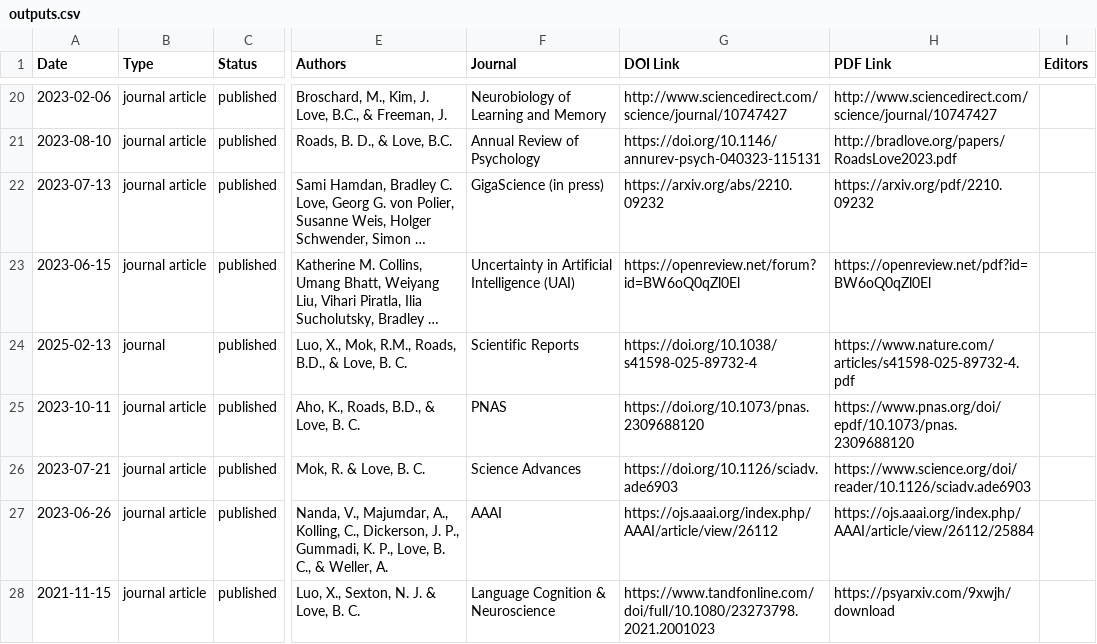
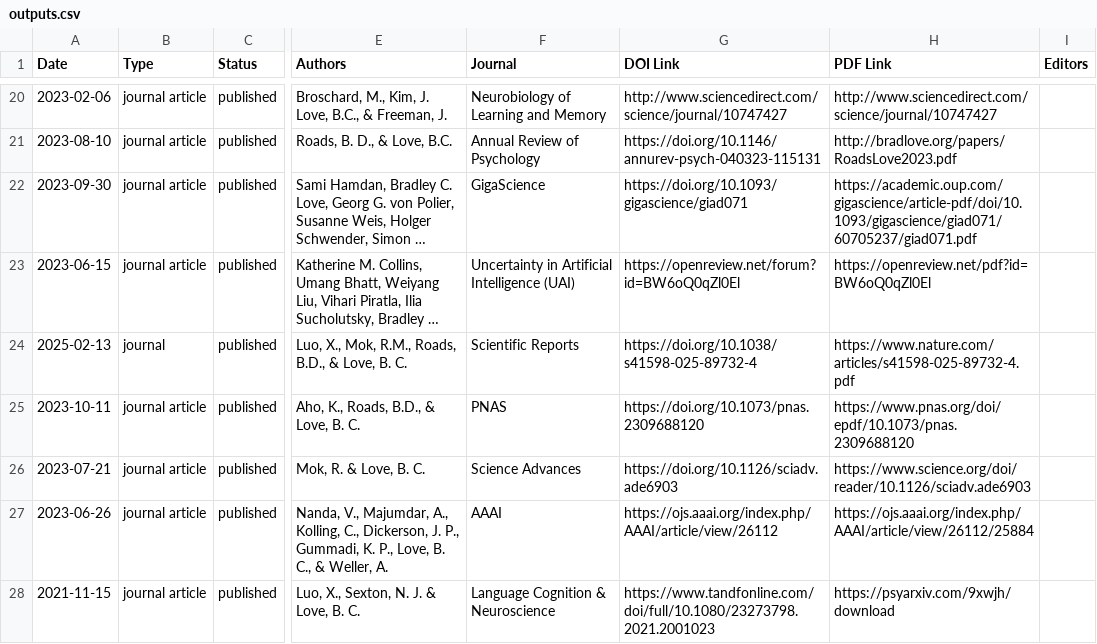
Before and after one commit to lovebc/lovebc.github.io, a CSV file: _data/outputs.csv, drawn as a sheet; only a part is shown, gaps mark what is left out; long unchanged cells end in …; the diff names each change by its address in the sheet, - before the commit and + after, or states it on an @@ line.

Commit message:
Update outputs.csv

```diff
--- a/_data/outputs.csv
+++ b/_data/outputs.csv
-A22 (Date): 2023-07-13
+A22 (Date): 2023-09-30
-F22 (Journal): GigaScience (in press)
+F22 (Journal): GigaScience
-G22 (DOI Link): https://arxiv.org/abs/2210.09232
+G22 (DOI Link): https://doi.org/10.1093/gigascience/giad071
-H22 (PDF Link): https://arxiv.org/pdf/2210.09232
+H22 (PDF Link): https://academic.oup.com/gigascience/article-pdf/doi/10.1093/gigascience/giad071/60705237/giad071.pdf
```
